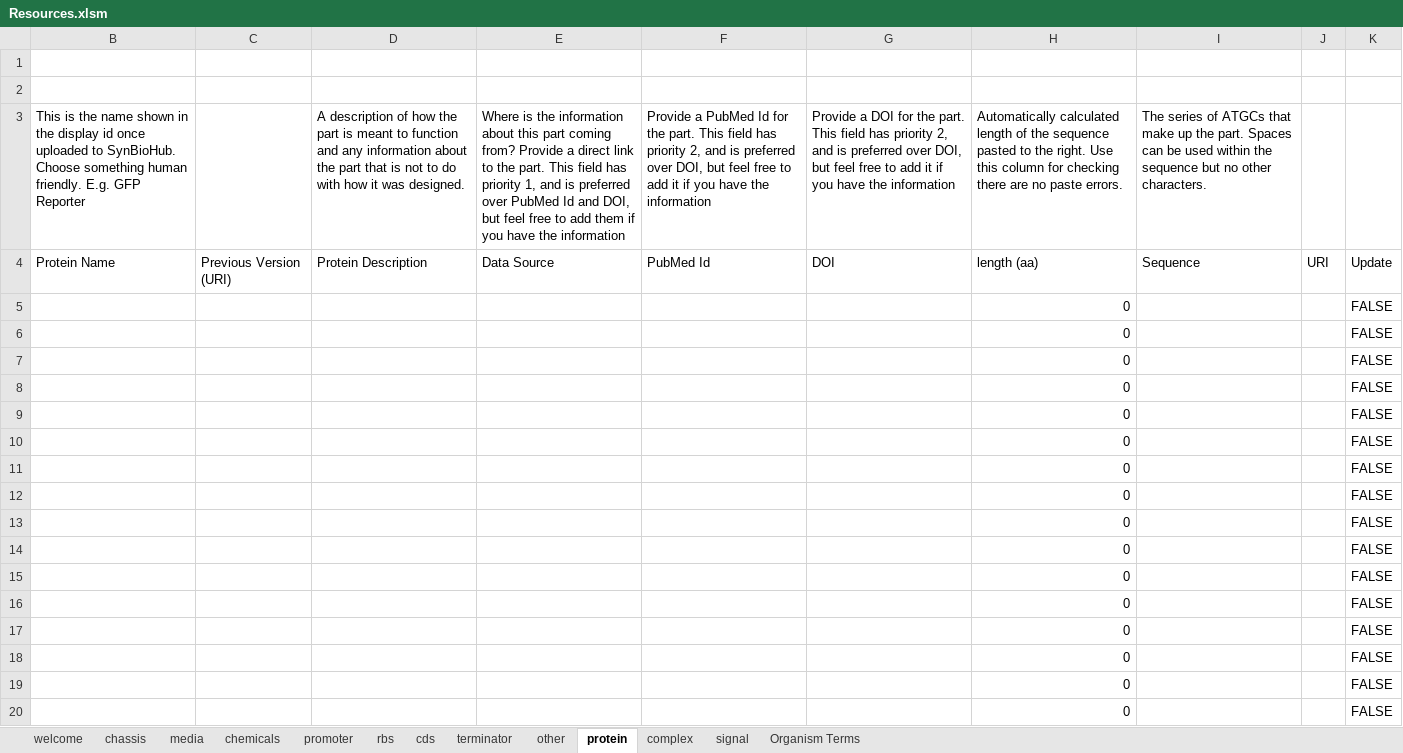
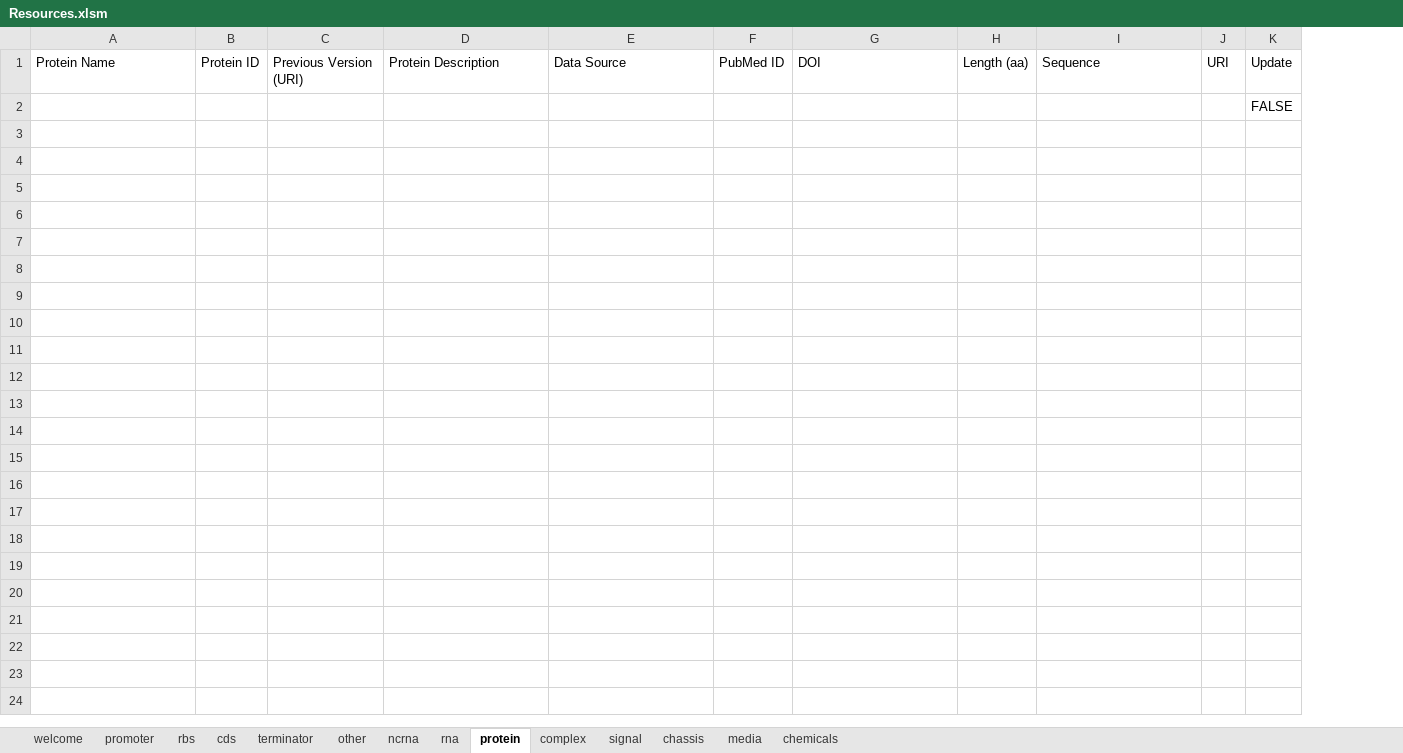
Before and after one commit to SynBioDex/Excel-to-SBOL, an Excel workbook: resources/templates/Resources.xlsm, sheet protein, drawn as a sheet; only a part is shown; values as stored, in another font and other column widths than the file's, no cell formats; charts and pictures and conditional formats and table styles not drawn; removed rows and columns are numbered as before the commit, all else as after; the diff covers the shown part only; the diff names each change by its address in the sheet, - before the commit and + after, or states it on an @@ line.

```diff
--- a/resources/templates/Resources.xlsm (sheet protein)
+++ b/resources/templates/Resources.xlsm (sheet protein)
-sheet tab: Organism Terms
+sheet tab: ncrna
+sheet tab: rna
@@ sheet tab order changed: welcome | promoter | rbs | cds | terminator | other | ncrna | rna | protein | complex | signal | chassis | media | chemicals @@
+column B, row 1: Protein ID
-column F, row 4: PubMed Id
+column F, row 1: PubMed ID
-column H, rows 4-5: length (aa) | 0
+column H, row 1: Length (aa)
-column K, rows 4-5: Update | FALSE
+column K, rows 1-2: Update | FALSE
-row 1: (empty)
-row 2: (empty)
-row 3: This is the name shown in the display id once uploaded to SynBioHub. Choose something human friendly. E.g. GFP Reporter |  | A description of how the part is meant to function and any information about the part that is not to do with how it was designed. | Where is the information about this part coming from? Provide a direct link to the part. This field has priority 1, and is preferred over PubMed Id and DOI, but feel free to add them if you have the information | Provide a PubMed Id for the part. This field has priority 2, and is preferred over DOI, but feel free to add it if you have the information | Provide a DOI for the part. This field has priority 2, and is preferred over DOI, but feel free to add it if you have the information | Automatically calculated length of the sequence pasted to the right. Use this column for checking there are no paste errors. | The series of ATGCs that make up the part. Spaces can be used within the sequence but no other characters.
-row 6:  |  |  |  |  |  | 0 |  |  | FALSE
-row 7:  |  |  |  |  |  | 0 |  |  | FALSE
-row 8:  |  |  |  |  |  | 0 |  |  | FALSE
-row 9:  |  |  |  |  |  | 0 |  |  | FALSE
-row 10:  |  |  |  |  |  | 0 |  |  | FALSE
-row 11:  |  |  |  |  |  | 0 |  |  | FALSE
-row 12:  |  |  |  |  |  | 0 |  |  | FALSE
-row 13:  |  |  |  |  |  | 0 |  |  | FALSE
-row 14:  |  |  |  |  |  | 0 |  |  | FALSE
-row 15:  |  |  |  |  |  | 0 |  |  | FALSE
-row 16:  |  |  |  |  |  | 0 |  |  | FALSE
-row 17:  |  |  |  |  |  | 0 |  |  | FALSE
-row 18:  |  |  |  |  |  | 0 |  |  | FALSE
-row 19:  |  |  |  |  |  | 0 |  |  | FALSE
-row 20:  |  |  |  |  |  | 0 |  |  | FALSE
```
Also changed, not shown: 280 removed rows elsewhere in this sheet, sheet cds, sheet promoter, sheet rbs, sheet terminator, sheet other, sheet complex, 5 more sheets, cell formats, hidden cells, charts or pictures.
